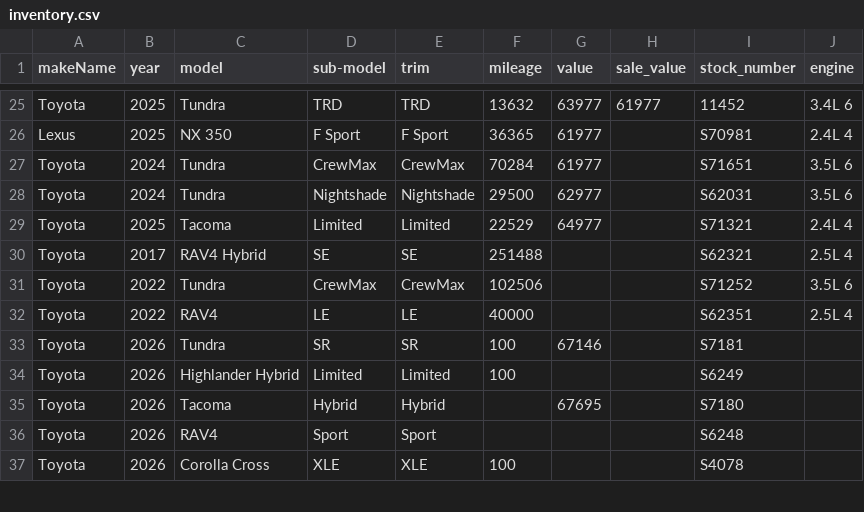
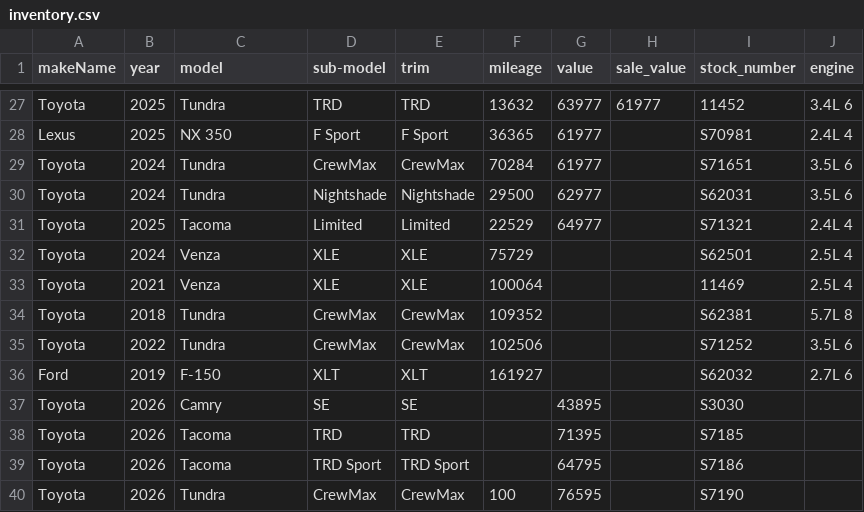
Before and after one commit to monilp28/RDTPDF, a CSV file: public/data/inventory.csv, drawn as a sheet; only a part is shown, gaps mark what is left out; the diff covers the shown part only.

```diff
--- a/public/data/inventory.csv
+++ b/public/data/inventory.csv
@@ -29,9 +31,10 @@ Toyota,2024,Tundra,Nightshade,Nightshade,29500,62977,,S62031,3.5L 6
 Toyota,2025,Tacoma,Limited,Limited,22529,64977,,S71321,2.4L 4
-Toyota,2017,RAV4 Hybrid,SE,SE,251488,,,S62321,2.5L 4
+Toyota,2024,Venza,XLE,XLE,75729,,,S62501,2.5L 4
+Toyota,2021,Venza,XLE,XLE,100064,,,11469,2.5L 4
+Toyota,2018,Tundra,CrewMax,CrewMax,109352,,,S62381,5.7L 8
 Toyota,2022,Tundra,CrewMax,CrewMax,102506,,,S71252,3.5L 6
-Toyota,2022,RAV4,LE,LE,40000,,,S62351,2.5L 4
-Toyota,2026,Tundra,SR,SR,100,67146,,S7181,
-Toyota,2026,Highlander Hybrid,Limited,Limited,100,,,S6249,
-Toyota,2026,Tacoma,Hybrid,Hybrid,,67695,,S7180,
-Toyota,2026,RAV4,Sport,Sport,,,,S6248,
-Toyota,2026,Corolla Cross,XLE,XLE,100,,,S4078,
+Ford,2019,F-150,XLT,XLT,161927,,,S62032,2.7L 6
+Toyota,2026,Camry,SE,SE,,43895,,S3030,
+Toyota,2026,Tacoma,TRD,TRD,,71395,,S7185,
+Toyota,2026,Tacoma,TRD Sport,TRD Sport,,64795,,S7186,
+Toyota,2026,Tundra,CrewMax,CrewMax,100,76595,,S7190,
```
Also changed, not shown: 7 added rows, 5 removed rows and 8 edited cells elsewhere in this file.
